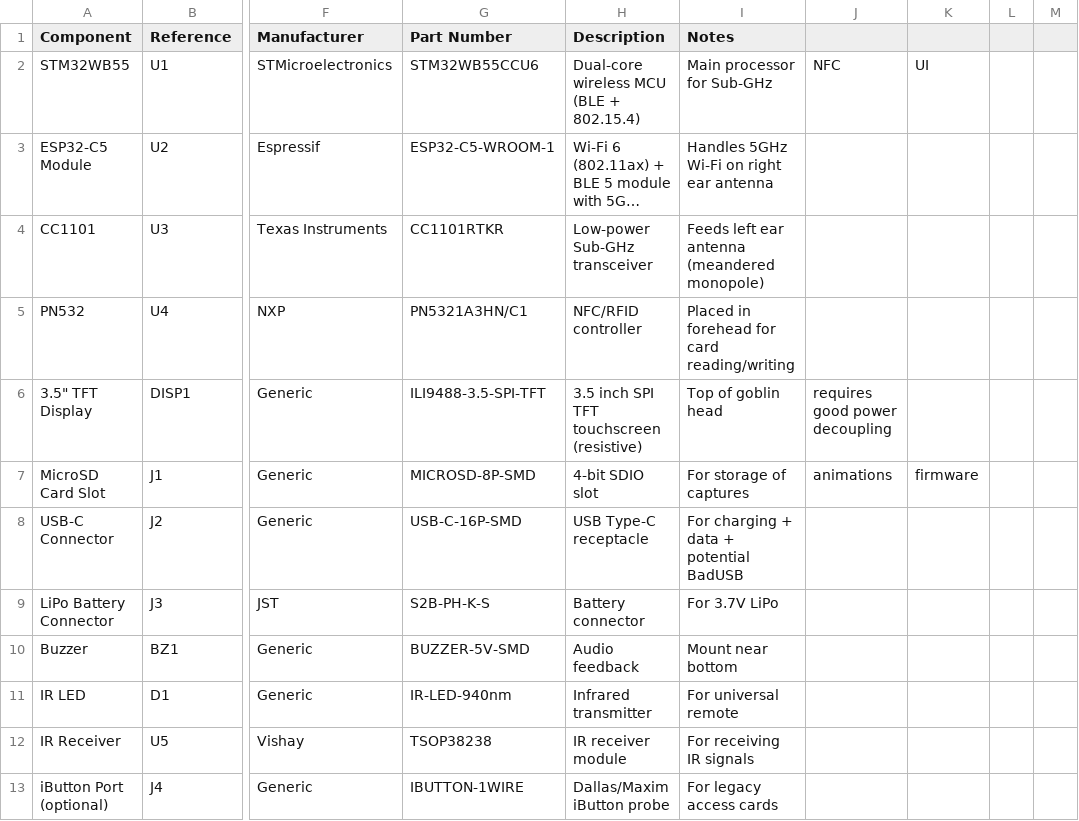
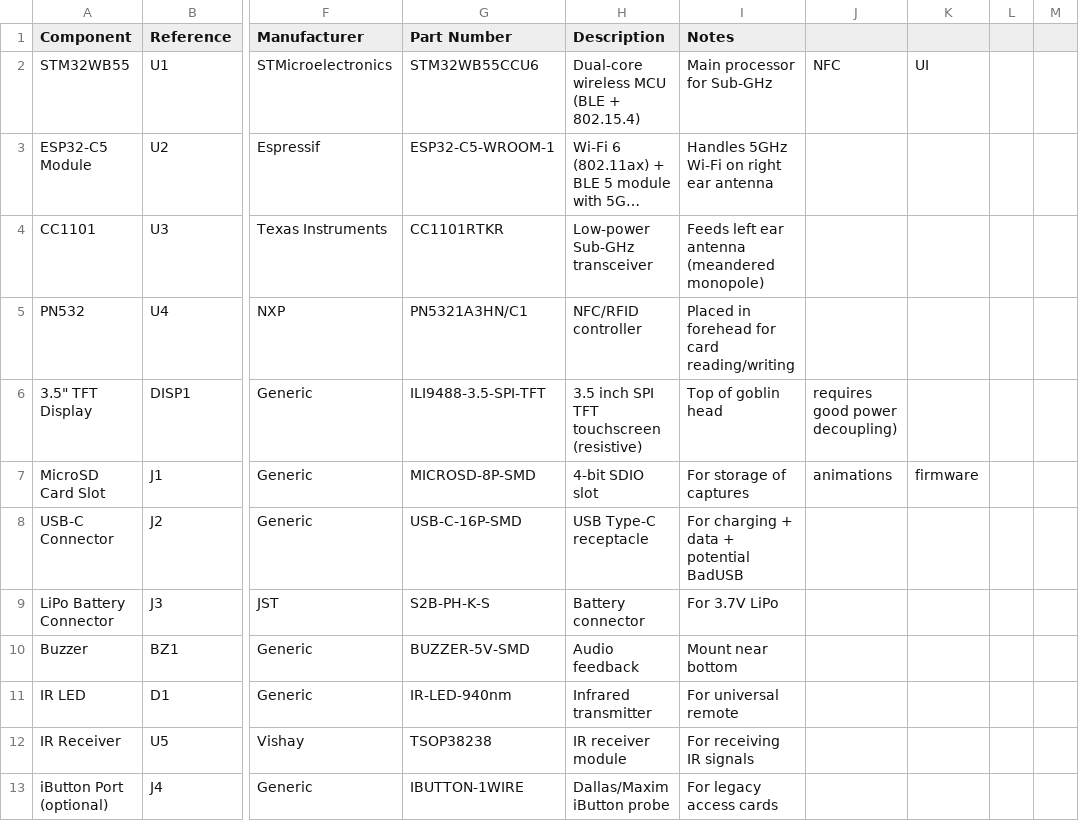
Before and after one commit to EvanWheaton/Signal-Goblin, a CSV file: Signal_Goblin_TCB_BOM_v2.csv, drawn as a sheet; only a part is shown, gaps mark what is left out; long unchanged cells end in …; the diff names each change by its address in the sheet, - before the commit and + after, or states it on an @@ line.

Commit message:
Fix formatting for 3.5" TFT Display entry

```diff
--- a/Signal_Goblin_TCB_BOM_v2.csv
+++ b/Signal_Goblin_TCB_BOM_v2.csv
-J6: requires good power decoupling
+J6: requires good power decoupling)
```
